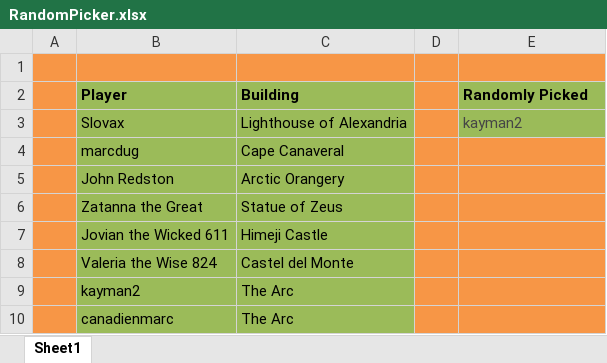
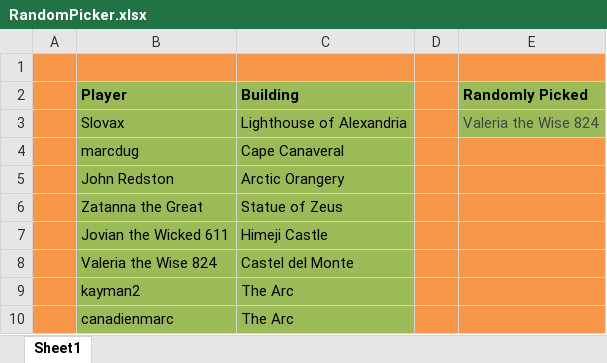
Before and after one commit to LazarusLottery/LazarusLottery.github.io, an Excel workbook: RandomPicker.xlsx, sheet Sheet1, drawn as a sheet; values as stored, in another font and other column widths than the file's, no borders; the diff names each change by its address in the sheet, - before the commit and + after, or states it on an @@ line.

```diff
--- a/RandomPicker.xlsx (sheet Sheet1)
+++ b/RandomPicker.xlsx (sheet Sheet1)
-E3 (Randomly Picked): kayman2
+E3 (Randomly Picked): Valeria the Wise 824
```
Also changed, not shown: 2 other files.
